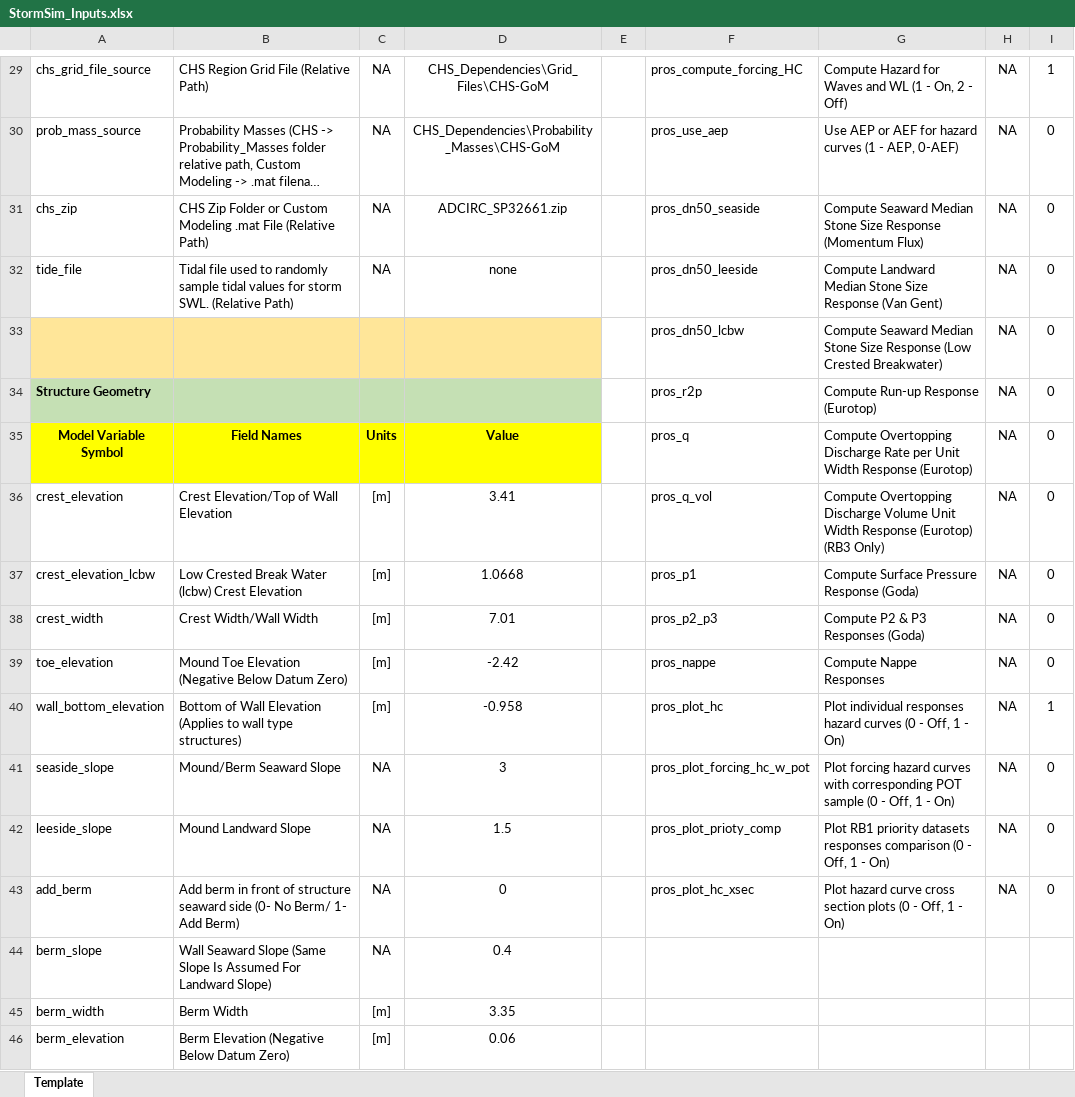
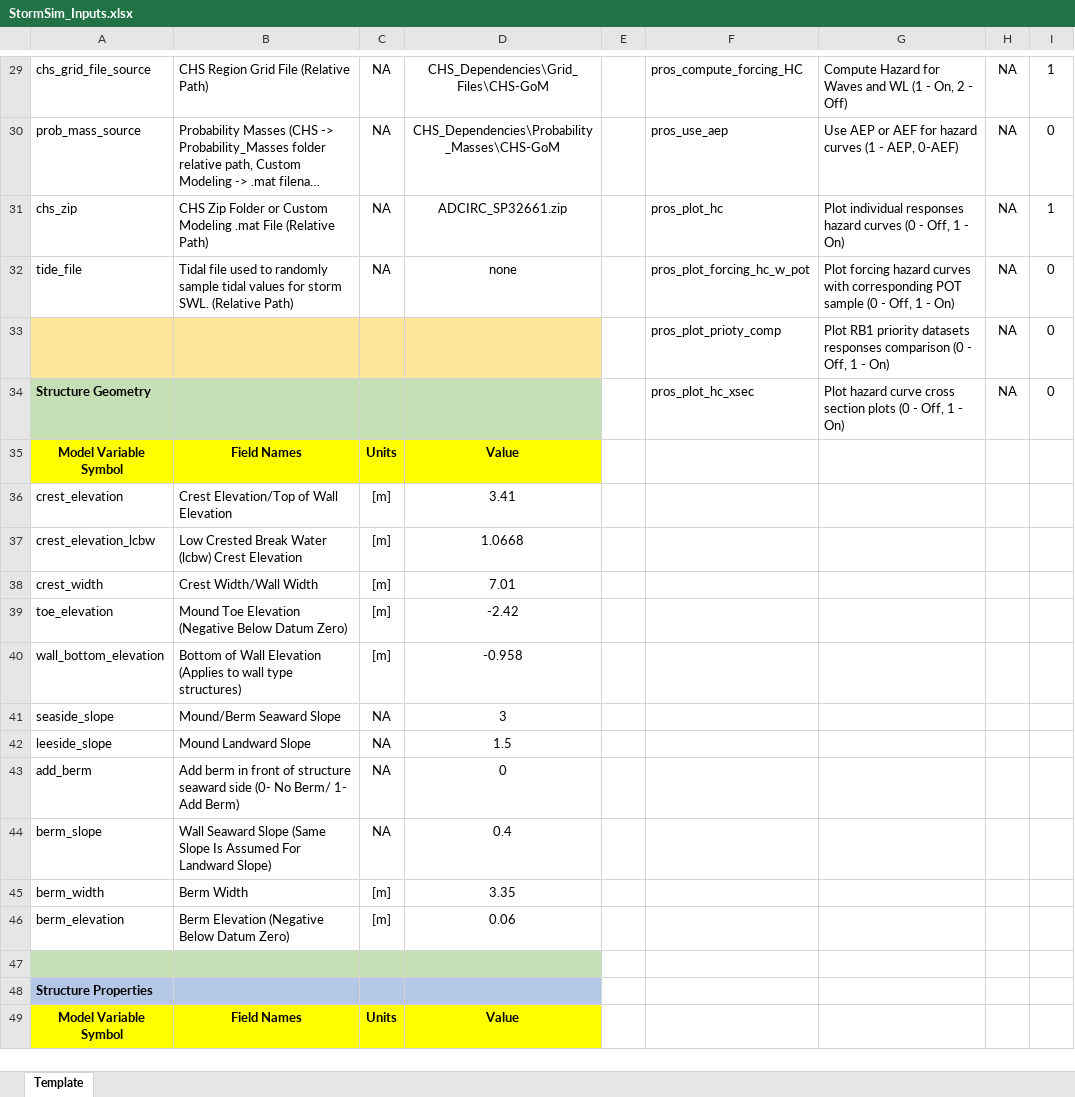
Before and after one commit to coastal-hazards-system/StormSim-Library, an Excel workbook: StormSim_Inputs.xlsx, sheet Template, drawn as a sheet; only a part is shown, gaps mark what is left out; the shorter side is filled out with more unchanged rows; long unchanged cells end in …; values as stored, in another font and other column widths than the file's, no borders; the diff covers the shown part only; the diff names each change by its address in the sheet, - before the commit and + after, or states it on an @@ line.

Commit message:
Changing response computation switches from pros_r2p to compute_r2p.

```diff
--- a/StormSim_Inputs.xlsx (sheet Template)
+++ b/StormSim_Inputs.xlsx (sheet Template)
-F31: pros_dn50_seaside
+F31: pros_plot_hc
-G31: Compute Seaward Median Stone Size Response (Momentum Flux)
+G31: Plot individual responses hazard curves (0 - Off, 1 - On)
-I31: 0
+I31: 1
-F32: pros_dn50_leeside
+F32: pros_plot_forcing_hc_w_pot
-G32: Compute Landward Median Stone Size Response (Van Gent)
+G32: Plot forcing hazard curves with corresponding POT sample (0 - Off, 1 - On)
-F33: pros_dn50_lcbw
+F33: pros_plot_prioty_comp
-G33: Compute Seaward Median Stone Size Response (Low Crested Breakwater)
+G33: Plot RB1 priority datasets responses comparison (0 - Off, 1 - On)
-F34: pros_r2p
+F34: pros_plot_hc_xsec
-G34: Compute Run-up Response (Eurotop)
+G34: Plot hazard curve cross section plots (0 - Off, 1 - On)
-F35: pros_q
+F35: (empty)
-G35: Compute Overtopping Discharge Rate per Unit Width Response (Eurotop)
+G35: (empty)
-H35:H43: NA
+H35:H43: (empty)
-I35:I39: 0
+I35:I39: (empty)
-F36: pros_q_vol
+F36: (empty)
-G36: Compute Overtopping Discharge Volume Unit Width Response (Eurotop) (RB3 Only)
+G36: (empty)
-F37: pros_p1
+F37: (empty)
-G37: Compute Surface Pressure Response (Goda)
+G37: (empty)
-F38: pros_p2_p3
+F38: (empty)
-G38: Compute P2 & P3 Responses (Goda)
+G38: (empty)
-F39: pros_nappe
+F39: (empty)
-G39: Compute Nappe Responses
+G39: (empty)
-F40: pros_plot_hc
+F40: (empty)
-G40: Plot individual responses hazard curves (0 - Off, 1 - On)
+G40: (empty)
-I40: 1
+I40: (empty)
-F41: pros_plot_forcing_hc_w_pot
+F41: (empty)
-G41: Plot forcing hazard curves with corresponding POT sample (0 - Off, 1 - On)
+G41: (empty)
-I41:I43: 0
+I41:I43: (empty)
-F42: pros_plot_prioty_comp
+F42: (empty)
-G42: Plot RB1 priority datasets responses comparison (0 - Off, 1 - On)
+G42: (empty)
-F43: pros_plot_hc_xsec
+F43: (empty)
-G43: Plot hazard curve cross section plots (0 - Off, 1 - On)
+G43: (empty)
```
Also changed, not shown: 12 added rows and 1 edited cell elsewhere in this sheet, 2 other files.
